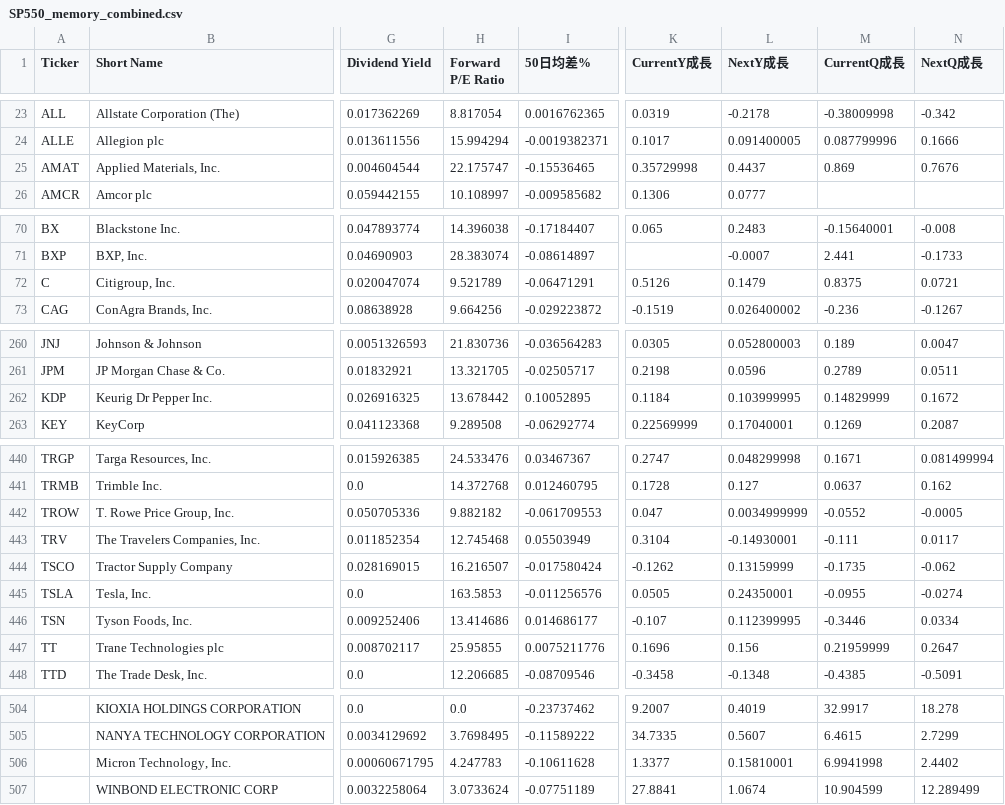
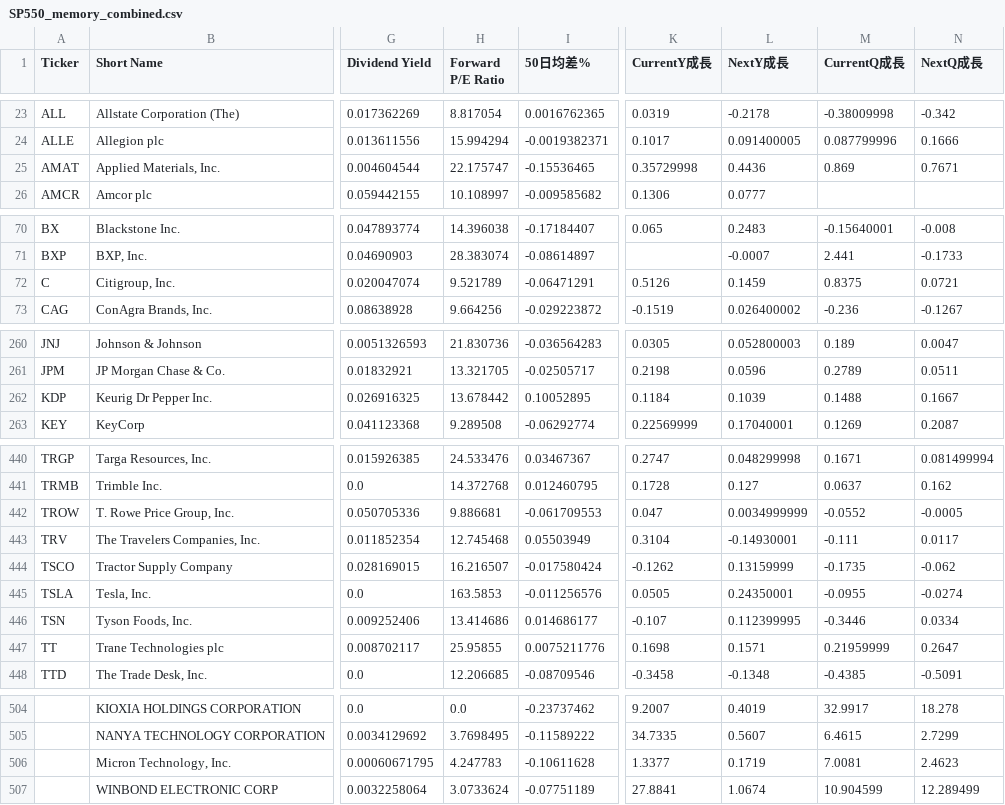
Before and after one commit to chenyicheng2008/sp500-OHLC, a CSV file: data/weekly_reutin/SP550_memory_combined.csv, drawn as a sheet; only a part is shown, gaps mark what is left out; the diff covers the shown part only; the diff names each change by its address in the sheet, - before the commit and + after, or states it on an @@ line.

```diff
--- a/data/weekly_reutin/SP550_memory_combined.csv
+++ b/data/weekly_reutin/SP550_memory_combined.csv
-L25 (NextY成長): 0.4437
+L25 (NextY成長): 0.4436
-N25 (NextQ成長): 0.7676
+N25 (NextQ成長): 0.7671
-L72 (NextY成長): 0.1479
+L72 (NextY成長): 0.1459
-L262 (NextY成長): 0.103999995
+L262 (NextY成長): 0.1039
-M262 (CurrentQ成長): 0.14829999
+M262 (CurrentQ成長): 0.1488
-N262 (NextQ成長): 0.1672
+N262 (NextQ成長): 0.1667
-H442 (Forward P/E Ratio): 9.882182
+H442 (Forward P/E Ratio): 9.886681
-K447 (CurrentY成長): 0.1696
+K447 (CurrentY成長): 0.1698
-L447 (NextY成長): 0.156
+L447 (NextY成長): 0.1571
-L506 (NextY成長): 0.15810001
+L506 (NextY成長): 0.1719
-M506 (CurrentQ成長): 6.9941998
+M506 (CurrentQ成長): 7.0081
-N506 (NextQ成長): 2.4402
+N506 (NextQ成長): 2.4623
```
Also changed, not shown: 26 edited cells elsewhere in this file, data/weekly_reutin/Memory_data.csv, data/weekly_reutin/Memory_ohlc.csv, 3 other files.
